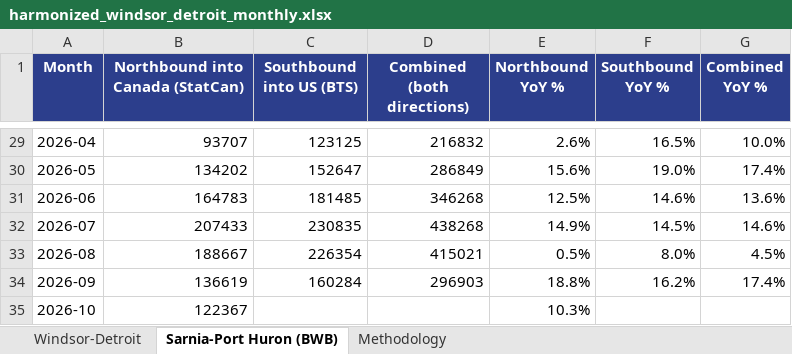
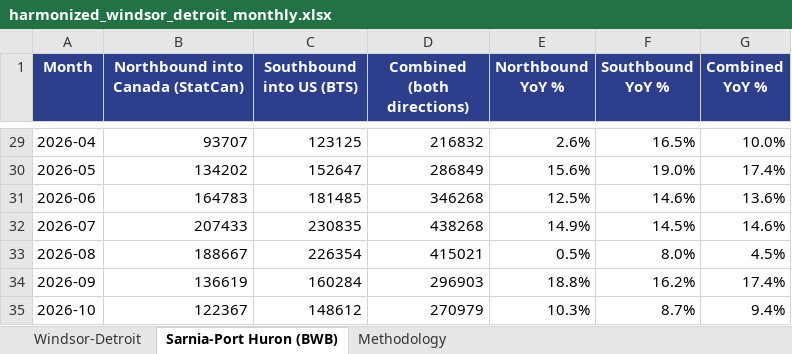
Before and after one commit to grantschwab/btoa-monitor, an Excel workbook: data/harmonized_windsor_detroit_monthly.xlsx, sheet Sarnia-Port Huron (BWB), drawn as a sheet; only a part is shown, gaps mark what is left out; values as stored, in another font and other column widths than the file's, no borders; the diff names each change by its address in the sheet, - before the commit and + after, or states it on an @@ line.

```diff
--- a/data/harmonized_windsor_detroit_monthly.xlsx (sheet Sarnia-Port Huron (BWB))
+++ b/data/harmonized_windsor_detroit_monthly.xlsx (sheet Sarnia-Port Huron (BWB))
-C35 (Southbound into US (BTS)): (empty)
+C35 (Southbound into US (BTS)): 148612
-D35 (Combined (both directions)): (empty)
+D35 (Combined (both directions)): 270979
-F35 (Southbound YoY %): (empty)
+F35 (Southbound YoY %): 8.7%
-G35 (Combined YoY %): (empty)
+G35 (Combined YoY %): 9.4%
```
Also changed, not shown: sheet Windsor-Detroit, sheet Methodology.
